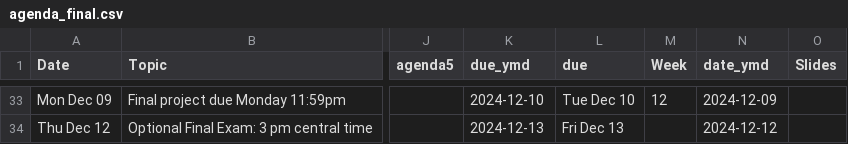
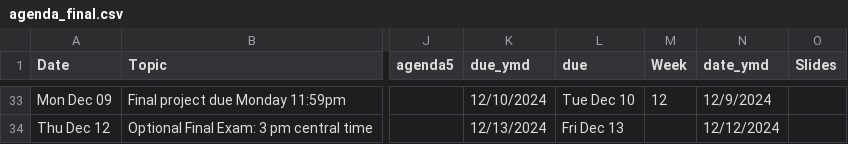
Before and after one commit to arvindkrishna87/stat202_website, a CSV file: documents/agenda_final.csv, drawn as a sheet; only a part is shown, gaps mark what is left out; the diff covers the shown part only; the diff names each change by its address in the sheet, - before the commit and + after, or states it on an @@ line.

```diff
--- a/documents/agenda_final.csv
+++ b/documents/agenda_final.csv
-K33 (due_ymd): 2024-12-10
+K33 (due_ymd): 12/10/2024
-N33 (date_ymd): 2024-12-09
+N33 (date_ymd): 12/9/2024
-K34 (due_ymd): 2024-12-13
+K34 (due_ymd): 12/13/2024
-N34 (date_ymd): 2024-12-12
+N34 (date_ymd): 12/12/2024
```
Also changed, not shown: 63 edited cells elsewhere in this file.
